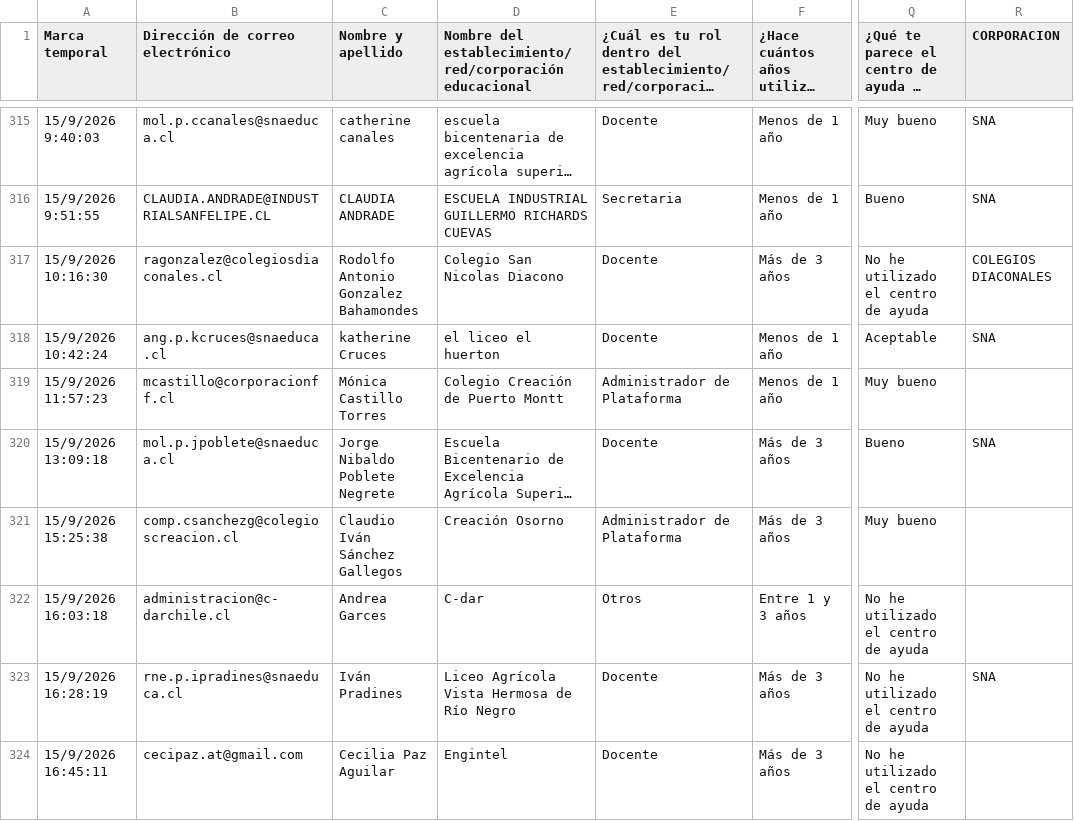
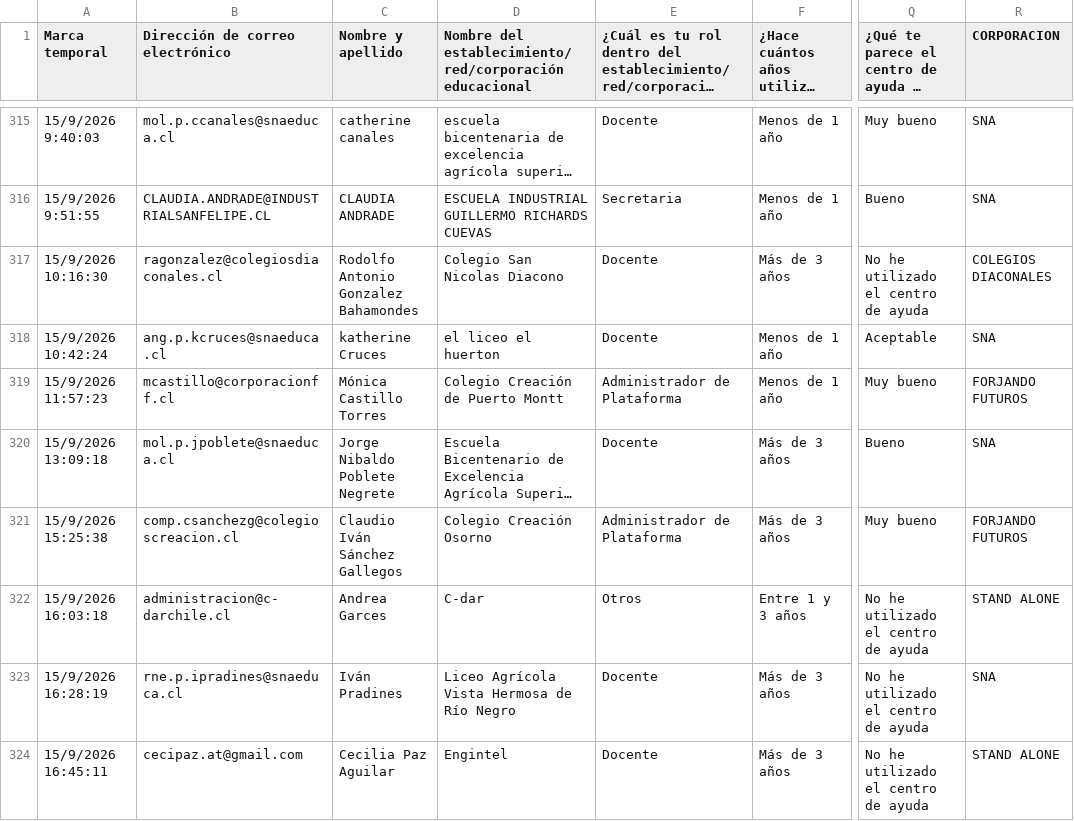
Before and after one commit to juliorod63/DATASETS, a CSV file: CL_Satisfacción_2026.csv, drawn as a sheet; only a part is shown, gaps mark what is left out; long unchanged cells end in …; the diff covers the shown part only; the diff names each change by its address in the sheet, - before the commit and + after, or states it on an @@ line.

Commit message:
Add files via upload

```diff
--- a/CL_Satisfacción_2026.csv
+++ b/CL_Satisfacción_2026.csv
-R319 (CORPORACION): (empty)
+R319 (CORPORACION): FORJANDO FUTUROS
-D321: Creación Osorno
+D321: Colegio Creación Osorno
-R321 (CORPORACION): (empty)
+R321 (CORPORACION): FORJANDO FUTUROS
-R322 (CORPORACION): (empty)
+R322 (CORPORACION): STAND ALONE
-R324 (CORPORACION): (empty)
+R324 (CORPORACION): STAND ALONE
```
Also changed, not shown: 4 added rows and 3 edited cells elsewhere in this file.
